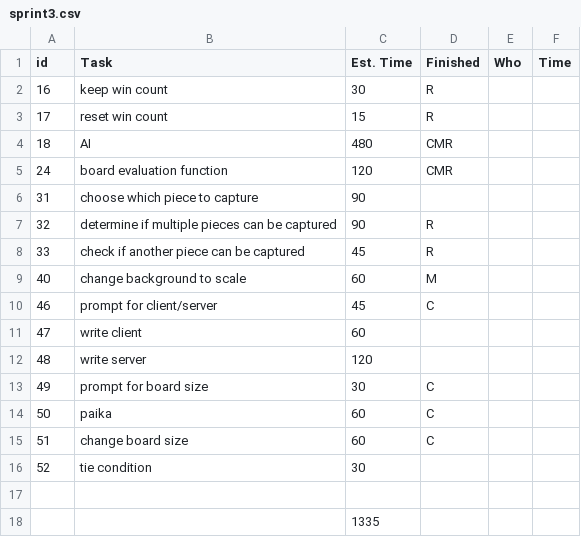
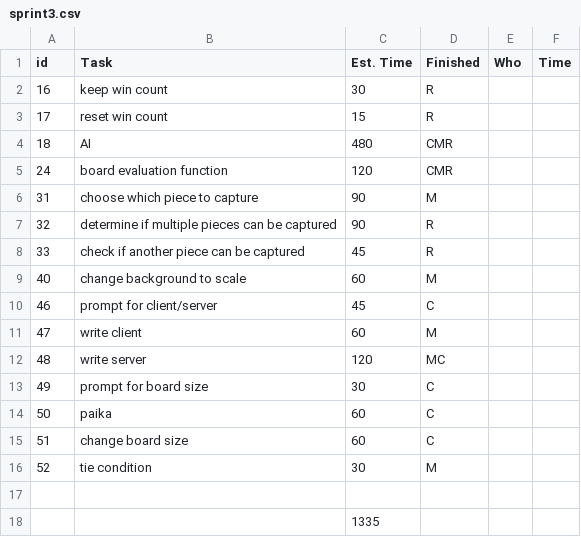
Before and after one commit to cwendel16834/fanorona12, a CSV file: agile/sprint3.csv, drawn as a sheet.

Commit message:
finalized sprint 3

```diff
--- a/agile/sprint3.csv
+++ b/agile/sprint3.csv
@@ -5,3 +5,3 @@ id,Task,Est. Time,Finished,Who,Time
 24,board evaluation function,120,CMR,,
-31,choose which piece to capture,90,,,
+31,choose which piece to capture,90,M,,
 32,determine if multiple pieces can be captured,90,R,,
@@ -10,4 +10,4 @@ id,Task,Est. Time,Finished,Who,Time
 46,prompt for client/server,45,C,,
-47,write client,60,,,
-48,write server,120,,,
+47,write client,60,M,,
+48,write server,120,MC,,
 49,prompt for board size,30,C,,
@@ -15,3 +15,3 @@ id,Task,Est. Time,Finished,Who,Time
 51,change board size,60,C,,
-52,tie condition,30,,,
+52,tie condition,30,M,,
 ,,,,,
```
